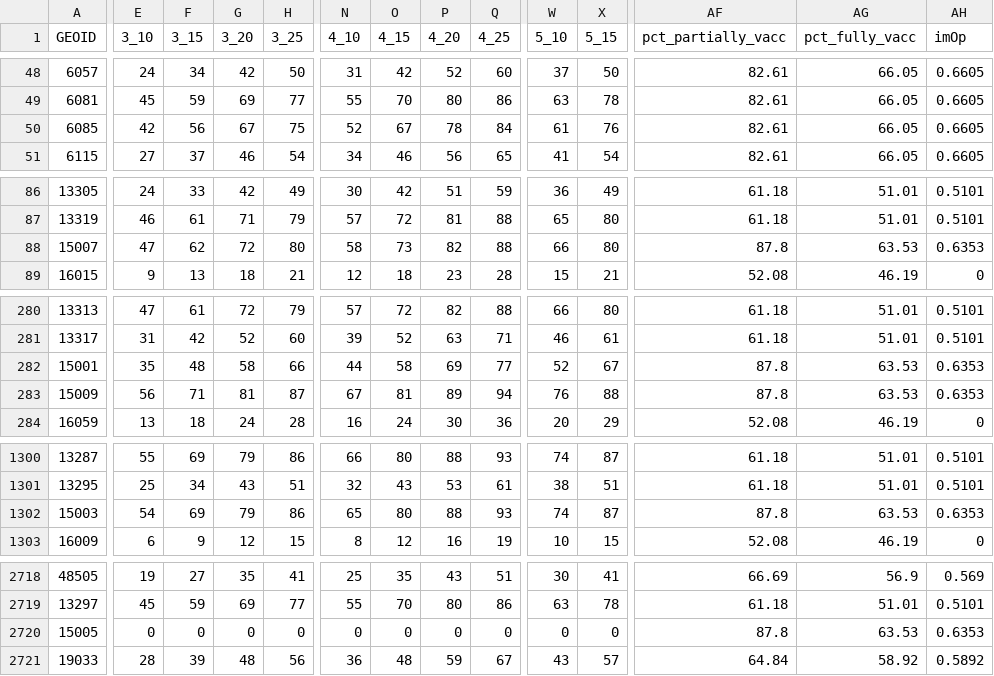
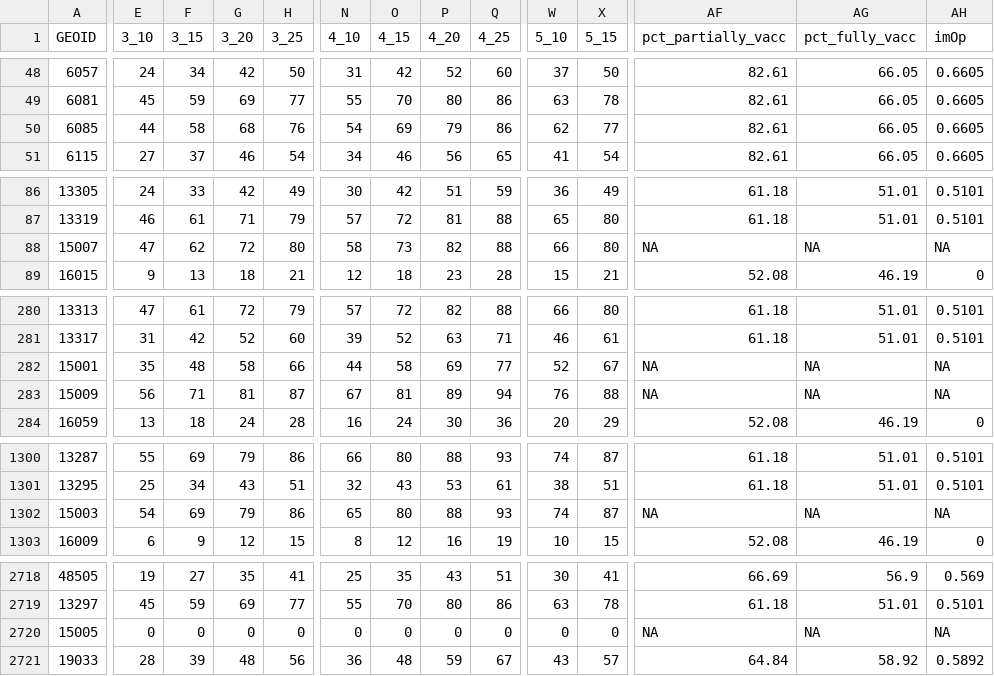
Before and after one commit to appliedbinf/covid19-event-risk-planner, a CSV file: usa_risk_counties.csv, drawn as a sheet; only a part is shown, gaps mark what is left out; the diff covers the shown part only; the diff names each change by its address in the sheet, - before the commit and + after, or states it on an @@ line.

Commit message:
Data update: 20220113_170101

```diff
--- a/usa_risk_counties.csv
+++ b/usa_risk_counties.csv
-E50 (3_10): 42
+E50 (3_10): 44
-F50 (3_15): 56
+F50 (3_15): 58
-G50 (3_20): 67
+G50 (3_20): 68
-H50 (3_25): 75
+H50 (3_25): 76
-N50 (4_10): 52
+N50 (4_10): 54
-O50 (4_15): 67
+O50 (4_15): 69
-P50 (4_20): 78
+P50 (4_20): 79
-Q50 (4_25): 84
+Q50 (4_25): 86
-W50 (5_10): 61
+W50 (5_10): 62
-X50 (5_15): 76
+X50 (5_15): 77
-AF88 (pct_partially_vacc): 87.8
+AF88 (pct_partially_vacc): NA
-AG88 (pct_fully_vacc): 63.53
+AG88 (pct_fully_vacc): NA
-AH88 (imOp): 0.6353
+AH88 (imOp): NA
-AF282:AF283 (pct_partially_vacc): 87.8
+AF282:AF283 (pct_partially_vacc): NA
-AG282:AG283 (pct_fully_vacc): 63.53
+AG282:AG283 (pct_fully_vacc): NA
-AH282:AH283 (imOp): 0.6353
+AH282:AH283 (imOp): NA
-AF1302 (pct_partially_vacc): 87.8
+AF1302 (pct_partially_vacc): NA
-AG1302 (pct_fully_vacc): 63.53
+AG1302 (pct_fully_vacc): NA
-AH1302 (imOp): 0.6353
+AH1302 (imOp): NA
-AF2720 (pct_partially_vacc): 87.8
+AF2720 (pct_partially_vacc): NA
-AG2720 (pct_fully_vacc): 63.53
+AG2720 (pct_fully_vacc): NA
-AH2720 (imOp): 0.6353
+AH2720 (imOp): NA
```
Also changed, not shown: 2 edited cells elsewhere in this file.
